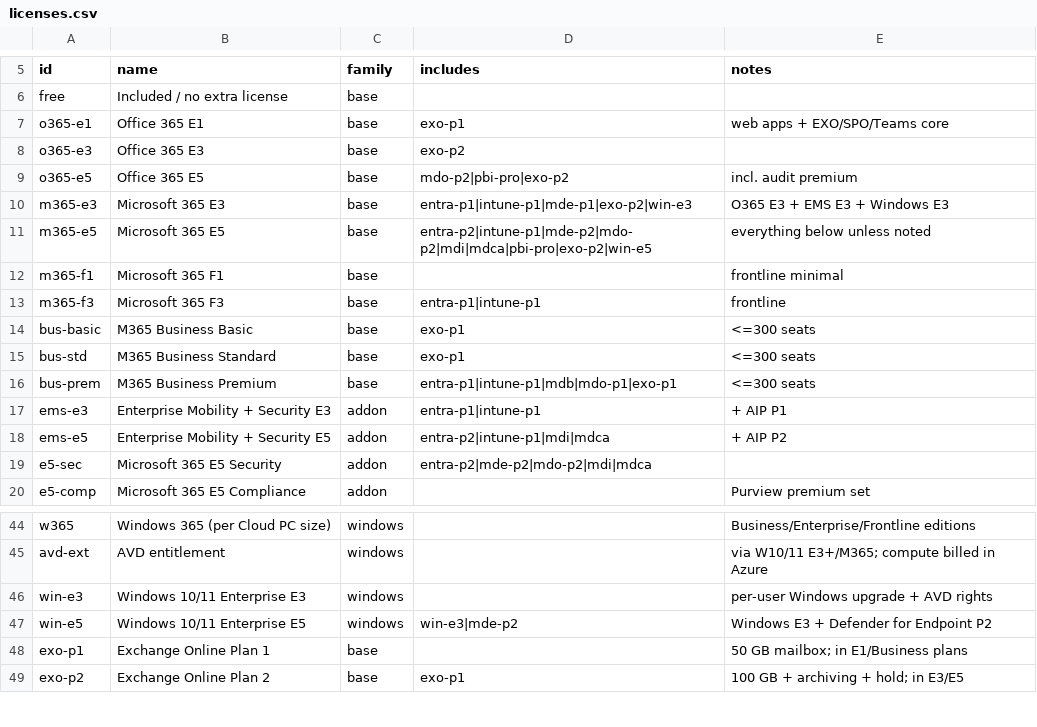
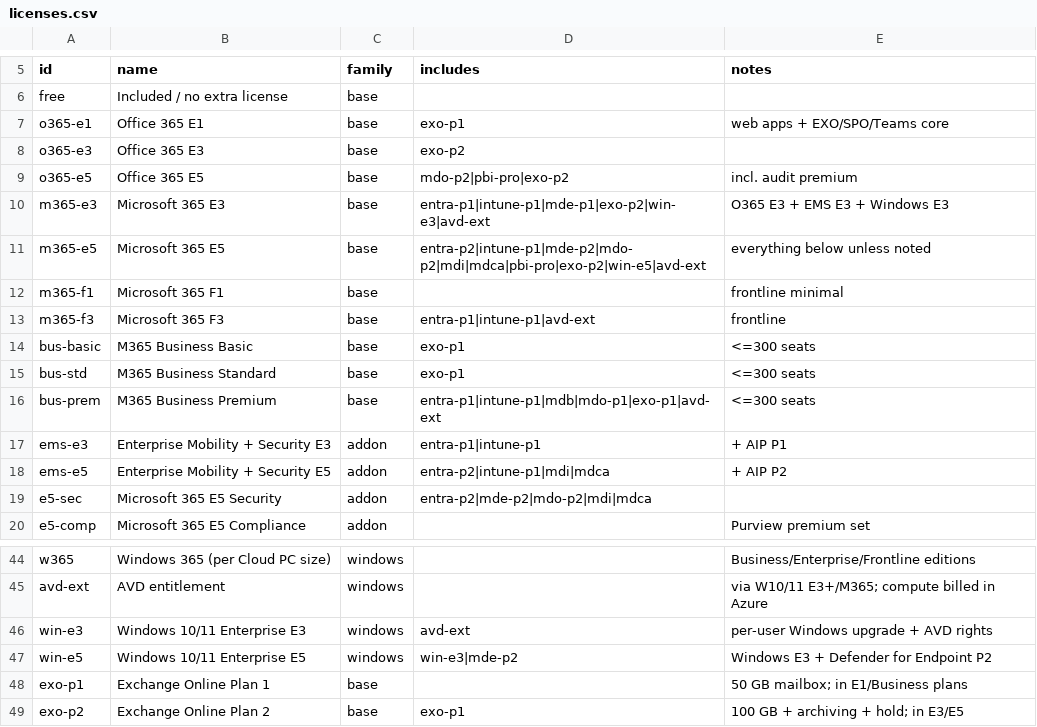
Before and after one commit to Compyra/ms.labidi.eu, a CSV file: content/licenses.csv, drawn as a sheet; only a part is shown, gaps mark what is left out.

```diff
--- a/content/licenses.csv
+++ b/content/licenses.csv
@@ -9,9 +9,9 @@ o365-e3,Office 365 E3,base,exo-p2,
 o365-e5,Office 365 E5,base,mdo-p2|pbi-pro|exo-p2,incl. audit premium
-m365-e3,Microsoft 365 E3,base,entra-p1|intune-p1|mde-p1|exo-p2|win-e3,O365 E3 + EMS E3 + Windows E3
-m365-e5,Microsoft 365 E5,base,entra-p2|intune-p1|mde-p2|mdo-p2|mdi|mdca|pbi-pro|exo-p2|win-e5,everything below unless noted
+m365-e3,Microsoft 365 E3,base,entra-p1|intune-p1|mde-p1|exo-p2|win-e3|avd-ext,O365 E3 + EMS E3 + Windows E3
+m365-e5,Microsoft 365 E5,base,entra-p2|intune-p1|mde-p2|mdo-p2|mdi|mdca|pbi-pro|exo-p2|win-e5|avd-ext,everything below unless noted
 m365-f1,Microsoft 365 F1,base,,frontline minimal
-m365-f3,Microsoft 365 F3,base,entra-p1|intune-p1,frontline
+m365-f3,Microsoft 365 F3,base,entra-p1|intune-p1|avd-ext,frontline
 bus-basic,M365 Business Basic,base,exo-p1,<=300 seats
 bus-std,M365 Business Standard,base,exo-p1,<=300 seats
-bus-prem,M365 Business Premium,base,entra-p1|intune-p1|mdb|mdo-p1|exo-p1,<=300 seats
+bus-prem,M365 Business Premium,base,entra-p1|intune-p1|mdb|mdo-p1|exo-p1|avd-ext,<=300 seats
 ems-e3,Enterprise Mobility + Security E3,addon,entra-p1|intune-p1,+ AIP P1
@@ -45,3 +45,3 @@ w365,Windows 365 (per Cloud PC size),windows,,Business/Enterprise/Frontline edit
 avd-ext,AVD entitlement,windows,,via W10/11 E3+/M365; compute billed in Azure
-win-e3,Windows 10/11 Enterprise E3,windows,,per-user Windows upgrade + AVD rights
+win-e3,Windows 10/11 Enterprise E3,windows,avd-ext,per-user Windows upgrade + AVD rights
 win-e5,Windows 10/11 Enterprise E5,windows,win-e3|mde-p2,Windows E3 + Defender for Endpoint P2
```
Also changed, not shown: content/licensing.csv, 8 other files.
